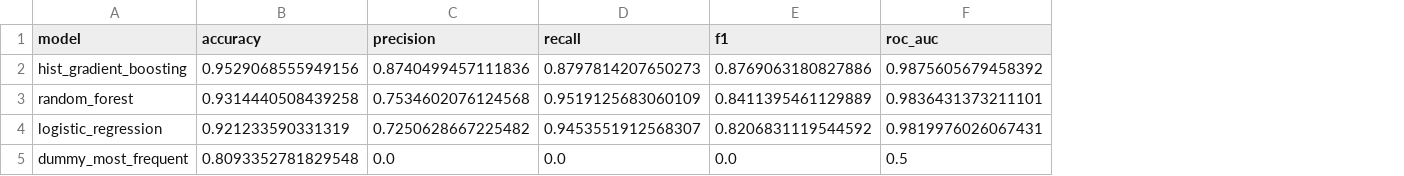
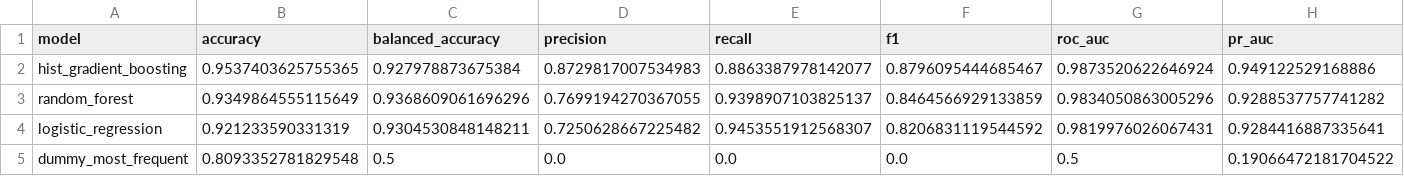
Before and after one commit to fbenin/FIAP_POSTECH_AI_SCIENTIST, a CSV file: TechChallenge_Fase3/reports/model_metrics_random.csv, drawn as a sheet; addresses are those after the commit; the diff names each change by its address in the sheet, - before the commit and + after, or states it on an @@ line.

Commit message:
fix(fase3): address teacher feedback — metrics, validation analysis, causality framing
- Add balanced_accuracy and pr_auc (average_precision) to metrics.py and all outputs;
  ROC-AUC alone is misleading with 19% positive class
- Fix double-pipe markdown separator bug in _metrics_markdown_table
- Add model-switch analysis: explain why HistGradient wins random but drops to 3rd
  in temporal validation; root cause is same-municipality leakage in random 80/20 split
- Update run_interpretability.py template so re-running does not silently overwrite
  the improved causality warnings in interpretability.md
- Reframe README objective as municipal-level diagnostic, not individual-student prediction
- Add explicit note that meta_mun_2030 was dropped globally (nunique==1), not per-UF
- Strengthen causality vs. association language with concrete RS coefficient example
- Add GroupKFold to future evolutions for grouped-by-municipality cross-validation
- Update technical_report.md tables with new metrics and correct values
- Update executive_summary.md with full model-switch explanation
- Regenerate all reports and CSVs with new metrics

```diff
--- a/TechChallenge_Fase3/reports/model_metrics_random.csv
+++ b/TechChallenge_Fase3/reports/model_metrics_random.csv
+column C (balanced_accuracy), rows 2-5: 0.927978873675384 | 0.9368609061696296 | 0.9304530848148211 | 0.5
+column H (pr_auc), rows 2-5: 0.949122529168886 | 0.9288537757741282 | 0.9284416887335641 | 0.19066472181704522
-B2 (accuracy): 0.9529068555949156
+B2 (accuracy): 0.9537403625755365
-D2 (precision): 0.8740499457111836
+D2 (precision): 0.8729817007534983
-E2 (recall): 0.8797814207650273
+E2 (recall): 0.8863387978142077
-F2 (f1): 0.8769063180827886
+F2 (f1): 0.8796095444685467
-G2 (roc_auc): 0.9875605679458392
+G2 (roc_auc): 0.9873520622646924
-B3 (accuracy): 0.9314440508439258
+B3 (accuracy): 0.9349864555115649
-D3 (precision): 0.7534602076124568
+D3 (precision): 0.7699194270367055
-E3 (recall): 0.9519125683060109
+E3 (recall): 0.9398907103825137
-F3 (f1): 0.8411395461129889
+F3 (f1): 0.8464566929133859
-G3 (roc_auc): 0.9836431373211101
+G3 (roc_auc): 0.9834050863005296
```
Also changed, not shown: TechChallenge_Fase3/reports/model_metrics_temporal.csv, 9 other files.
